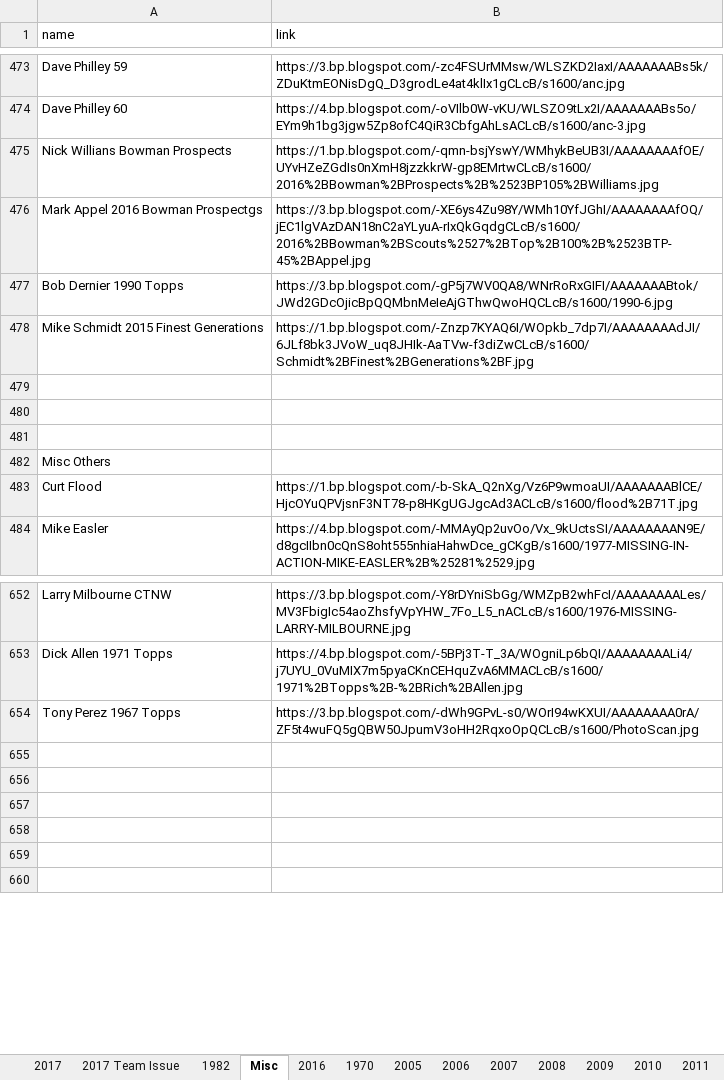
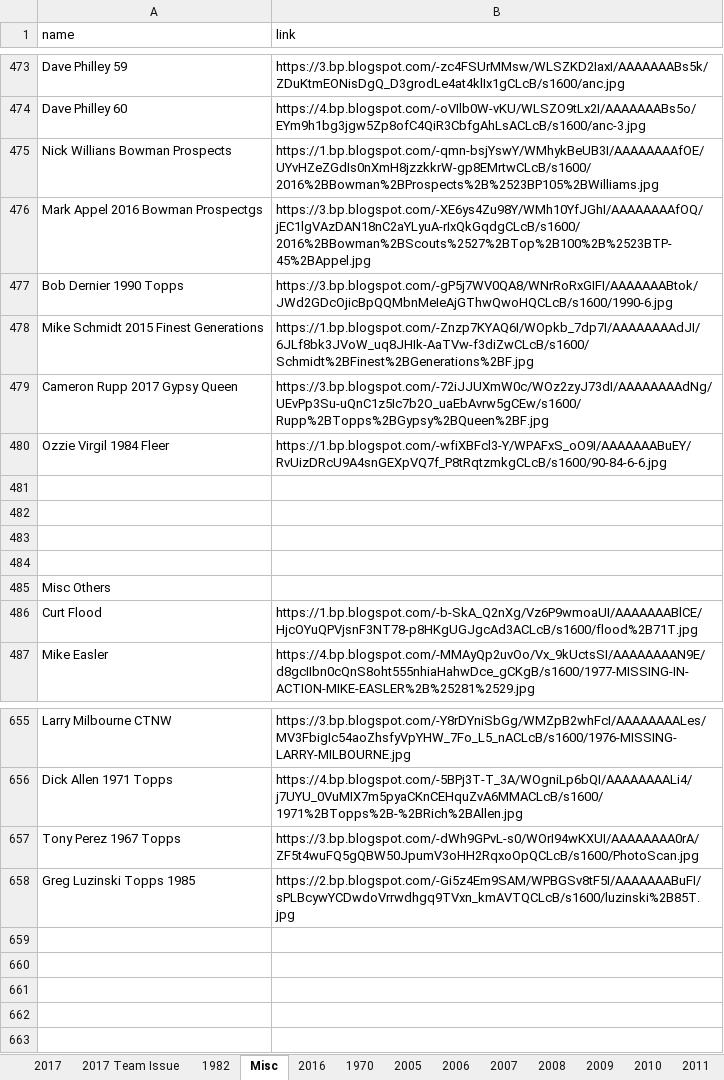
Before and after one commit to Wolfbane50/myApp, an Excel workbook: chachis.xlsx, sheet Misc, drawn as a sheet; only a part is shown, gaps mark what is left out; values as stored, in another font and other column widths than the file's, no borders; addresses are those after the commit; the diff names each change by its address in the sheet, - before the commit and + after, or states it on an @@ line.

```diff
--- a/chachis.xlsx (sheet Misc)
+++ b/chachis.xlsx (sheet Misc)
+row 479: Cameron Rupp 2017 Gypsy Queen | https://3.bp.blogspot.com/-72iJJUXmW0c/WOz2zyJ73dI/AAAAAAAAdNg/UEvPp3Su-uQnC1z5Ic7b2O_uaEbAvrw5gCEw/s1600/Rupp%2BTopps%2BGypsy%2BQueen%2BF.jpg
+row 480: Ozzie Virgil 1984 Fleer | https://1.bp.blogspot.com/-wfiXBFcl3-Y/WPAFxS_oO9I/AAAAAAABuEY/RvUizDRcU9A4snGEXpVQ7f_P8tRqtzmkgCLcB/s1600/90-84-6-6.jpg
+row 481: (empty)
-row 658: (empty)
+row 658: Greg Luzinski Topps 1985 | https://2.bp.blogspot.com/-Gi5z4Em9SAM/WPBGSv8tF5I/AAAAAAABuFI/sPLBcywYCDwdoVrrwdhgq9TVxn_kmAVTQCLcB/s1600/luzinski%2B85T.jpg
```
Also changed, not shown: buntseries2.xlsx, 1 other file.
